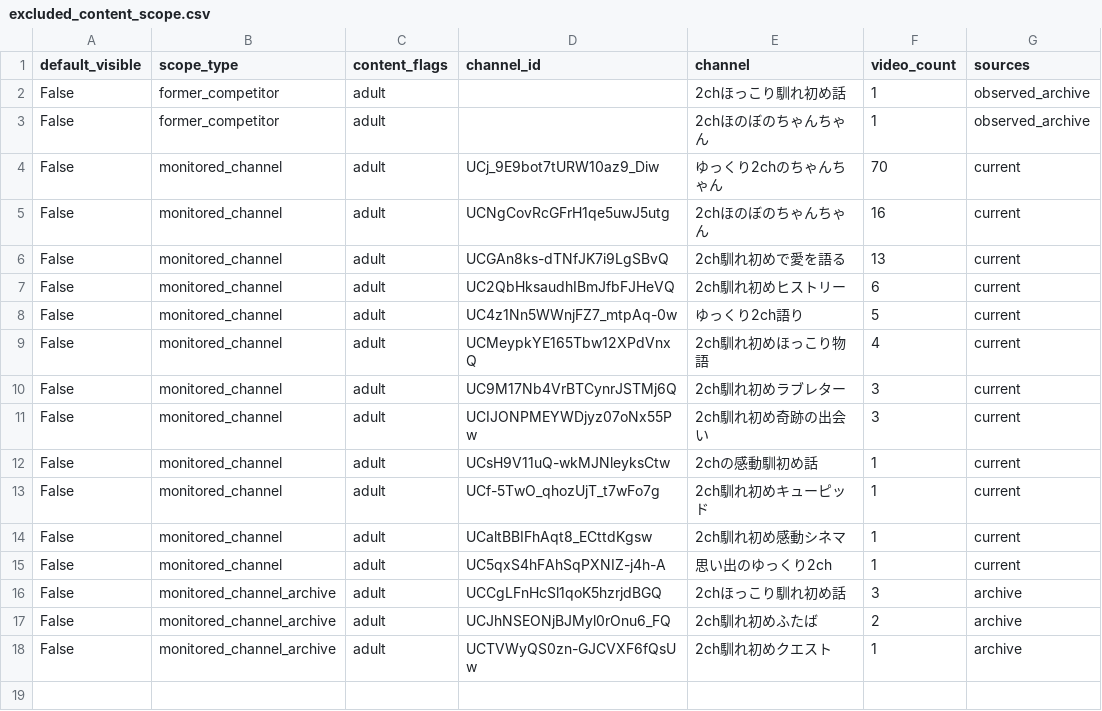
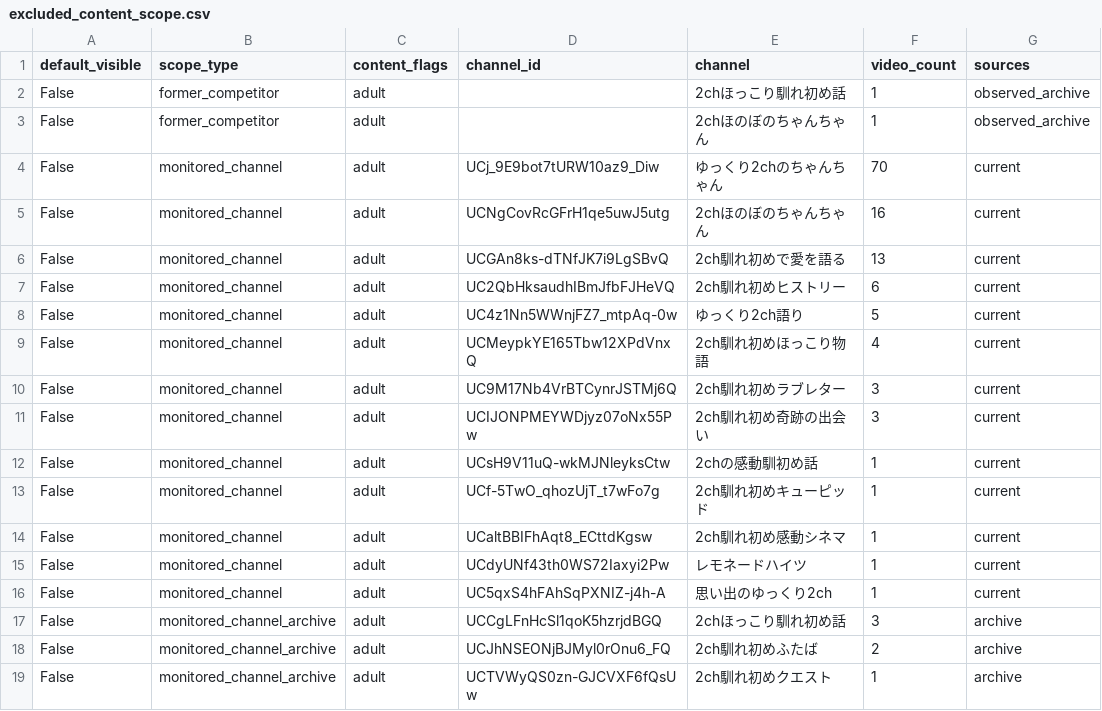
Before and after one commit to japonismy/naresome-kikaku-research, a CSV file: reports/excluded_content_scope.csv, drawn as a sheet; the diff names each change by its address in the sheet, - before the commit and + after, or states it on an @@ line.

```diff
--- a/reports/excluded_content_scope.csv
+++ b/reports/excluded_content_scope.csv
+row 15: False | monitored_channel | adult | UCdyUNf43th0WS72Iaxyi2Pw | レモネードハイツ | 1 | current
```
Also changed, not shown: data_sources/youtube_channel_status.csv, data_sources/youtube_current_stats.csv, 9 other files.
